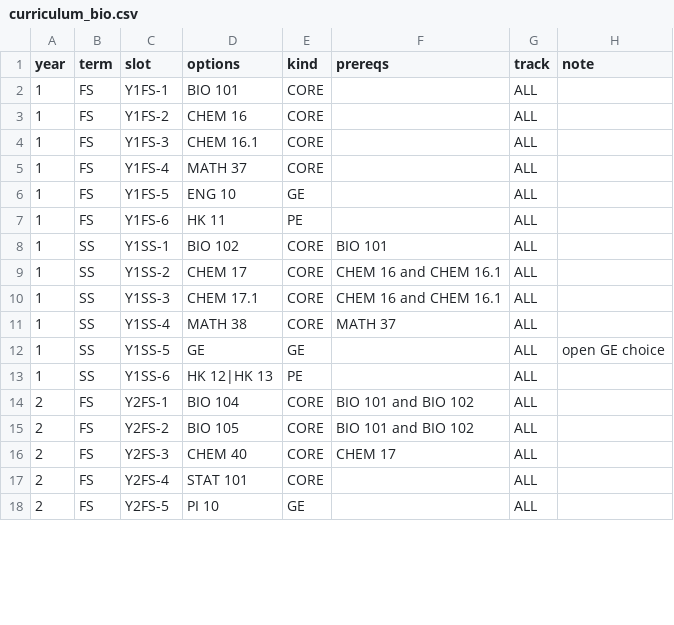
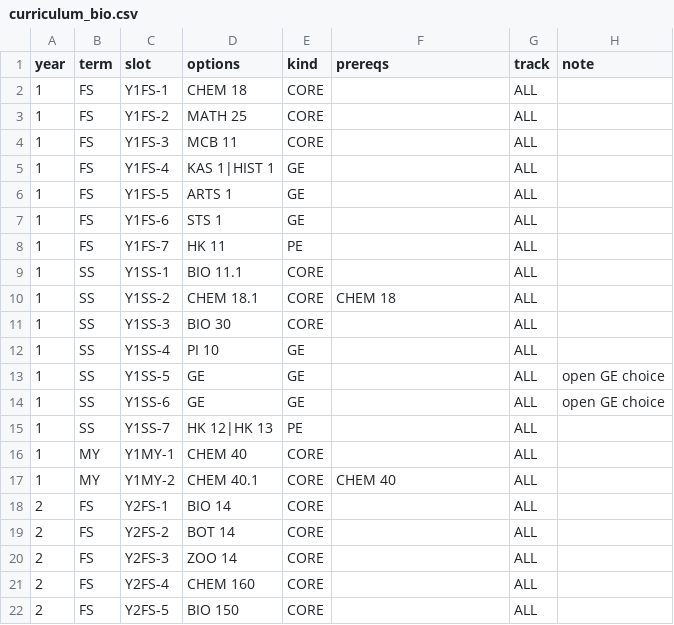
Before and after one commit to euhallare/uaamVON_sa_Physci, a CSV file: data/curriculum_bio.csv, drawn as a sheet; only a part is shown; the diff covers the shown part only.

Commit message:
fix: updated the curriculum for bio.

```diff
--- a/data/curriculum_bio.csv
+++ b/data/curriculum_bio.csv
@@ -1,18 +1,22 @@
 year,term,slot,options,kind,prereqs,track,note
-1,FS,Y1FS-1,BIO 101,CORE,,ALL,
-1,FS,Y1FS-2,CHEM 16,CORE,,ALL,
-1,FS,Y1FS-3,CHEM 16.1,CORE,,ALL,
-1,FS,Y1FS-4,MATH 37,CORE,,ALL,
-1,FS,Y1FS-5,ENG 10,GE,,ALL,
-1,FS,Y1FS-6,HK 11,PE,,ALL,
-1,SS,Y1SS-1,BIO 102,CORE,BIO 101,ALL,
-1,SS,Y1SS-2,CHEM 17,CORE,CHEM 16 and CHEM 16.1,ALL,
-1,SS,Y1SS-3,CHEM 17.1,CORE,CHEM 16 and CHEM 16.1,ALL,
-1,SS,Y1SS-4,MATH 38,CORE,MATH 37,ALL,
+1,FS,Y1FS-1,CHEM 18,CORE,,ALL,
+1,FS,Y1FS-2,MATH 25,CORE,,ALL,
+1,FS,Y1FS-3,MCB 11,CORE,,ALL,
+1,FS,Y1FS-4,KAS 1|HIST 1,GE,,ALL,
+1,FS,Y1FS-5,ARTS 1,GE,,ALL,
+1,FS,Y1FS-6,STS 1,GE,,ALL,
+1,FS,Y1FS-7,HK 11,PE,,ALL,
+1,SS,Y1SS-1,BIO 11.1,CORE,,ALL,
+1,SS,Y1SS-2,CHEM 18.1,CORE,CHEM 18,ALL,
+1,SS,Y1SS-3,BIO 30,CORE,,ALL,
+1,SS,Y1SS-4,PI 10,GE,,ALL,
 1,SS,Y1SS-5,GE,GE,,ALL,open GE choice
-1,SS,Y1SS-6,HK 12|HK 13,PE,,ALL,
-2,FS,Y2FS-1,BIO 104,CORE,BIO 101 and BIO 102,ALL,
-2,FS,Y2FS-2,BIO 105,CORE,BIO 101 and BIO 102,ALL,
-2,FS,Y2FS-3,CHEM 40,CORE,CHEM 17,ALL,
-2,FS,Y2FS-4,STAT 101,CORE,,ALL,
-2,FS,Y2FS-5,PI 10,GE,,ALL,
+1,SS,Y1SS-6,GE,GE,,ALL,open GE choice
+1,SS,Y1SS-7,HK 12|HK 13,PE,,ALL,
+1,MY,Y1MY-1,CHEM 40,CORE,,ALL,
+1,MY,Y1MY-2,CHEM 40.1,CORE,CHEM 40,ALL,
+2,FS,Y2FS-1,BIO 14,CORE,,ALL,
+2,FS,Y2FS-2,BOT 14,CORE,,ALL,
+2,FS,Y2FS-3,ZOO 14,CORE,,ALL,
+2,FS,Y2FS-4,CHEM 160,CORE,,ALL,
+2,FS,Y2FS-5,BIO 150,CORE,,ALL,
```
Also changed, not shown: 9 added rows, 2 removed rows and 60 edited cells elsewhere in this file.
